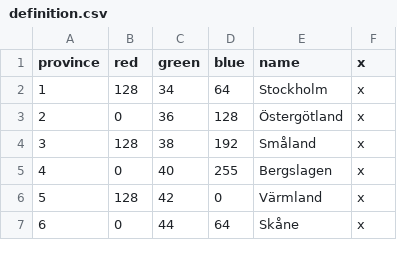
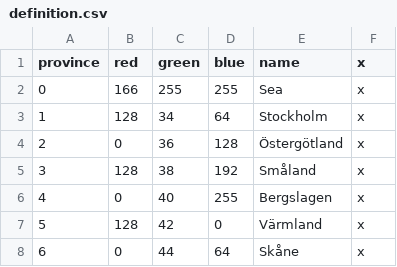
Before and after one commit to NonSvizzero/EU4Tracker, a CSV file: Assets/definition.csv, drawn as a sheet; only a part is shown; the diff names each change by its address in the sheet, - before the commit and + after, or states it on an @@ line.

```diff
--- a/Assets/definition.csv
+++ b/Assets/definition.csv
+row 2: 0 | 166 | 255 | 255 | Sea | x
```
Also changed, not shown: 5 other files.
